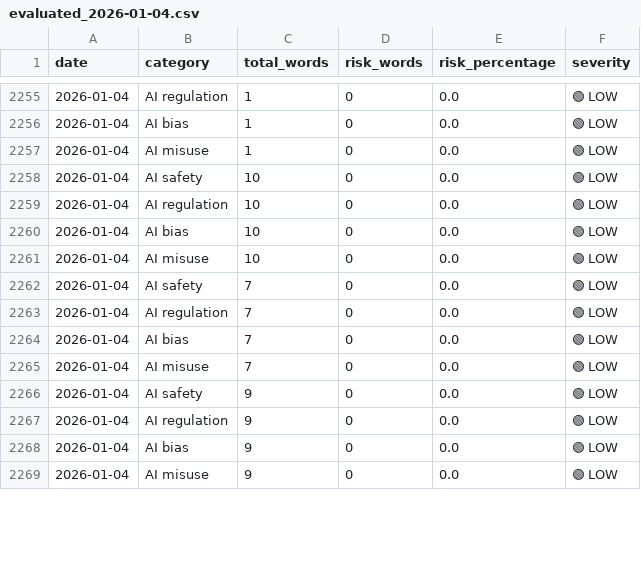
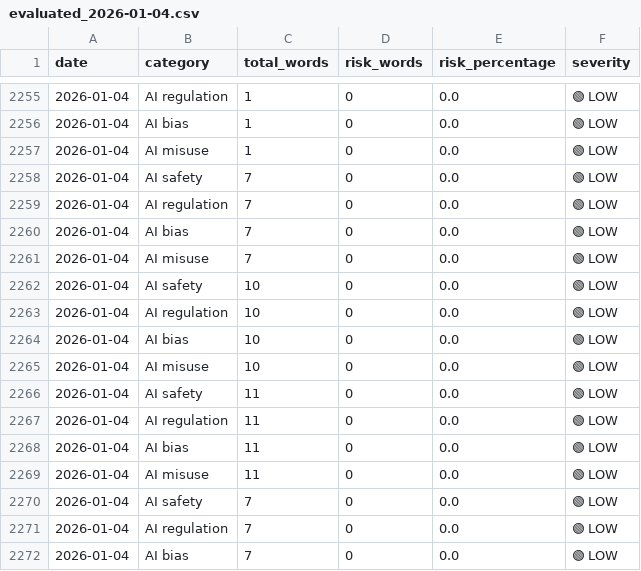
Before and after one commit to Vineeth2002/driftmonitor, a CSV file: data/evaluated/evaluated_2026-01-04.csv, drawn as a sheet; only a part is shown, gaps mark what is left out; the shorter side is filled out with more unchanged rows.

```diff
--- a/data/evaluated/evaluated_2026-01-04.csv
+++ b/data/evaluated/evaluated_2026-01-04.csv
@@ -2257,2 +2257,6 @@ date,category,total_words,risk_words,risk_percentage,severity
 2026-01-04,AI misuse,1,0,0.0,🟢 LOW
+2026-01-04,AI safety,7,0,0.0,🟢 LOW
+2026-01-04,AI regulation,7,0,0.0,🟢 LOW
+2026-01-04,AI bias,7,0,0.0,🟢 LOW
+2026-01-04,AI misuse,7,0,0.0,🟢 LOW
 2026-01-04,AI safety,10,0,0.0,🟢 LOW
@@ -2261,2 +2265,6 @@ date,category,total_words,risk_words,risk_percentage,severity
 2026-01-04,AI misuse,10,0,0.0,🟢 LOW
+2026-01-04,AI safety,11,0,0.0,🟢 LOW
+2026-01-04,AI regulation,11,0,0.0,🟢 LOW
+2026-01-04,AI bias,11,0,0.0,🟢 LOW
+2026-01-04,AI misuse,11,0,0.0,🟢 LOW
 2026-01-04,AI safety,7,0,0.0,🟢 LOW
```
Also changed, not shown: data/history/monthly/monthly_trends.csv, data/history/quarterly/quarterly_trends.csv, 5 other files.
